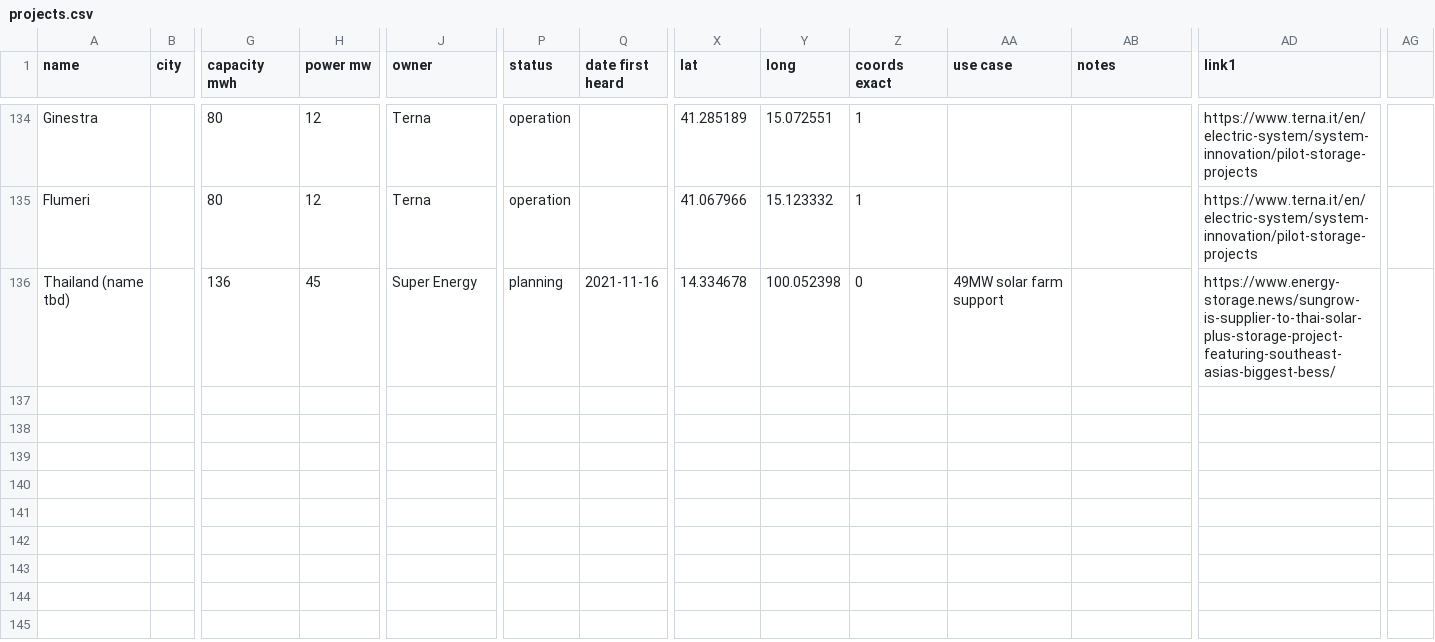
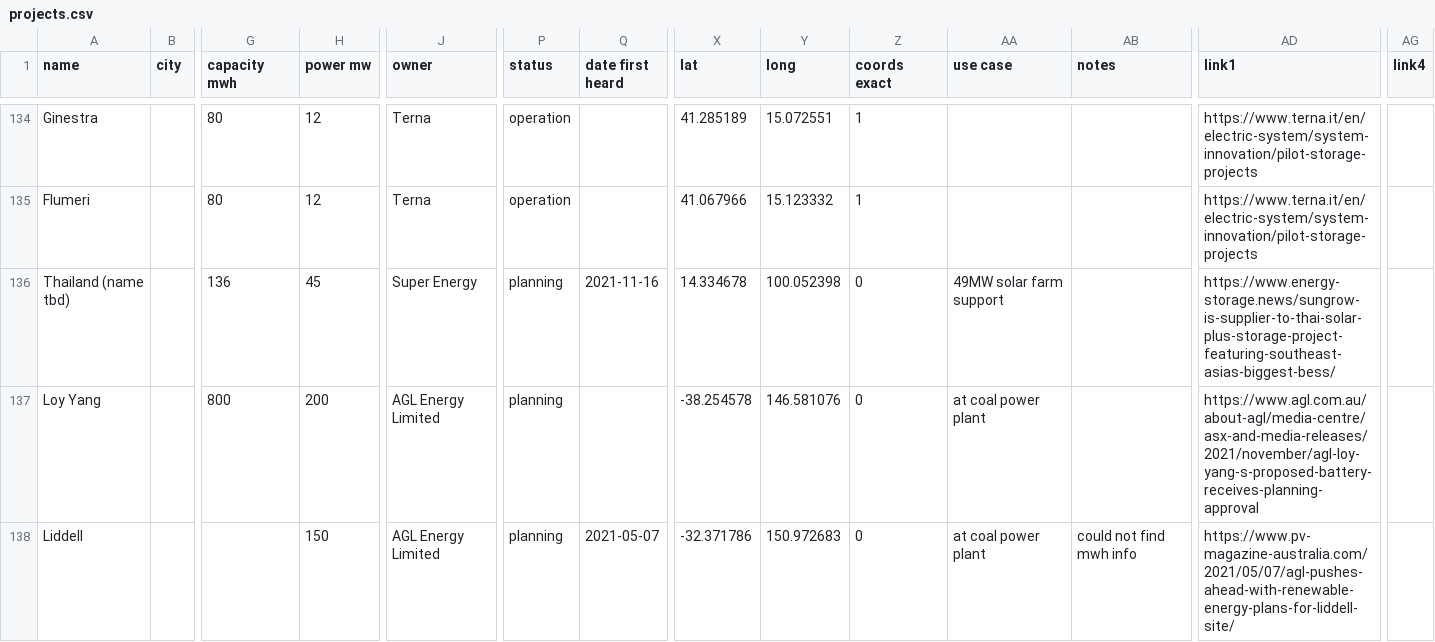
Before and after one commit to lorenz-g/tesla-megapack-tracker, a CSV file: projects.csv, drawn as a sheet; only a part is shown, gaps mark what is left out; rows hold the shown columns only; the diff covers the shown part only; the diff names each change by its address in the sheet, - before the commit and + after, or states it on an @@ line.

```diff
--- a/projects.csv
+++ b/projects.csv
-AG1: (empty)
+AG1: link4
+row 137: Loy Yang |  | 800 | 200 | AGL Energy Limited | planning |  | -38.254578 | 146.581076 | 0 | at coal power plant |  | https://www.agl.com.au/about-agl/media-centre/asx-and-media-releases/2021/november/agl-loy-yang-s-proposed-battery-receives-planning-approval
+row 138: Liddell |  |  | 150 | AGL Energy Limited | planning | 2021-05-07 | -32.371786 | 150.972683 | 0 | at coal power plant | could not find mwh info | https://www.pv-magazine-australia.com/2021/05/07/agl-pushes-ahead-with-renewable-energy-plans-for-liddell-site/
```
Also changed, not shown: 2 added rows and 10 edited cells elsewhere in this file.
